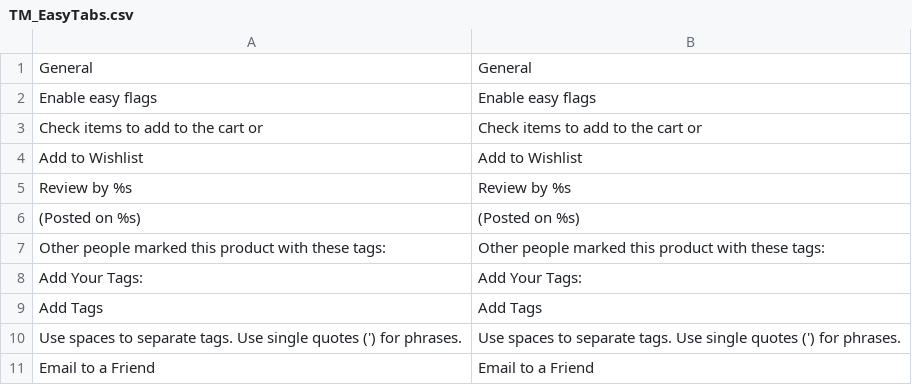
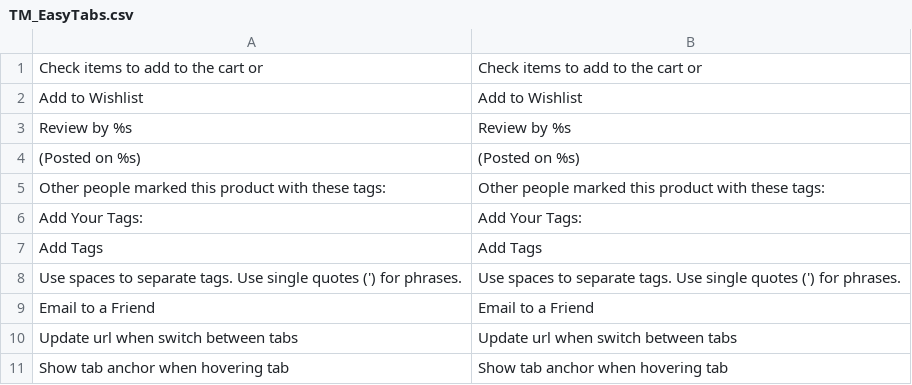
Before and after one commit to OpenMageModuleFostering/magento_easy_tabs, a CSV file: app/locale/en_US/TM_EasyTabs.csv, drawn as a sheet.

```diff
--- a/app/locale/en_US/TM_EasyTabs.csv
+++ b/app/locale/en_US/TM_EasyTabs.csv
@@ -1,3 +1 @@
-"General","General"
-"Enable easy flags","Enable easy flags"
 "Check items to add to the cart or","Check items to add to the cart or"
@@ -11 +9,3 @@
 "Email to a Friend","Email to a Friend"
+"Update url when switch between tabs","Update url when switch between tabs"
+"Show tab anchor when hovering tab","Show tab anchor when hovering tab"
```
Also changed, not shown: 51 other files.
